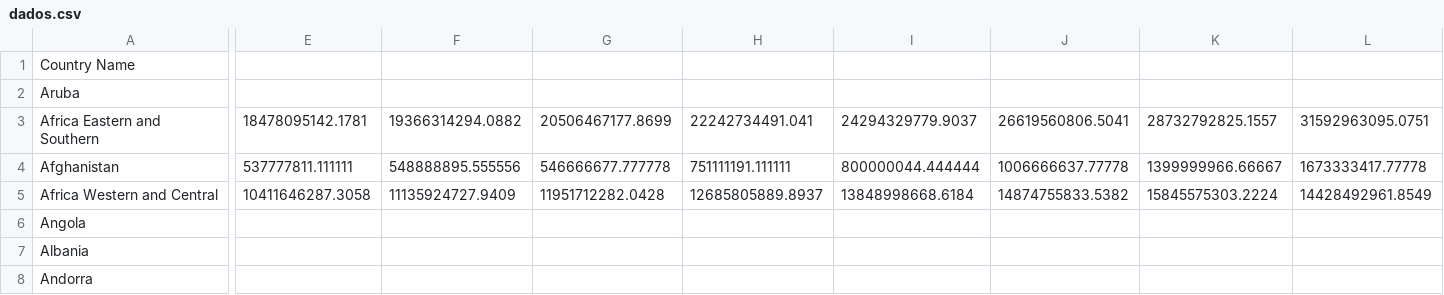
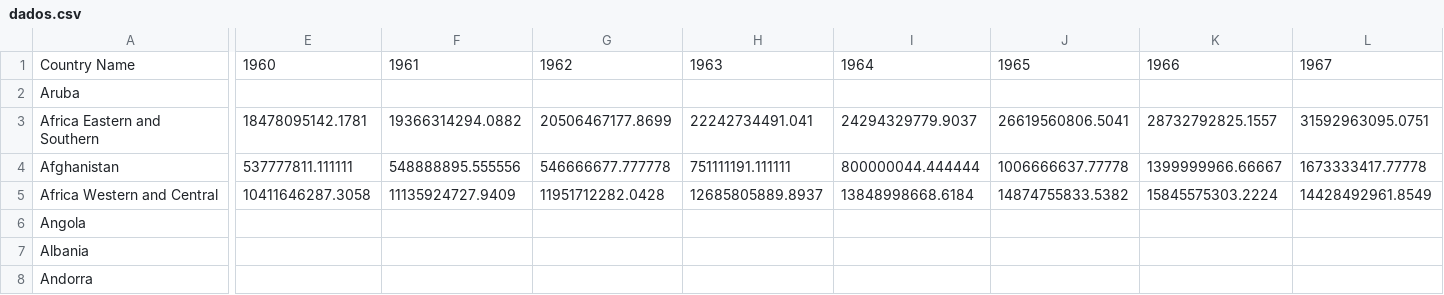
Before and after one commit to m1caelvr/BOT_CEF, a CSV file: data/dados.csv, drawn as a sheet; only a part is shown, gaps mark what is left out; the diff covers the shown part only; the diff names each change by its address in the sheet, - before the commit and + after, or states it on an @@ line.

Commit message:
Update

```diff
--- a/data/dados.csv
+++ b/data/dados.csv
-E1: (empty)
+E1: 1960
-F1: (empty)
+F1: 1961
-G1: (empty)
+G1: 1962
-H1: (empty)
+H1: 1963
-I1: (empty)
+I1: 1964
-J1: (empty)
+J1: 1965
-K1: (empty)
+K1: 1966
-L1: (empty)
+L1: 1967
```
Also changed, not shown: 22 edited cells elsewhere in this file.
